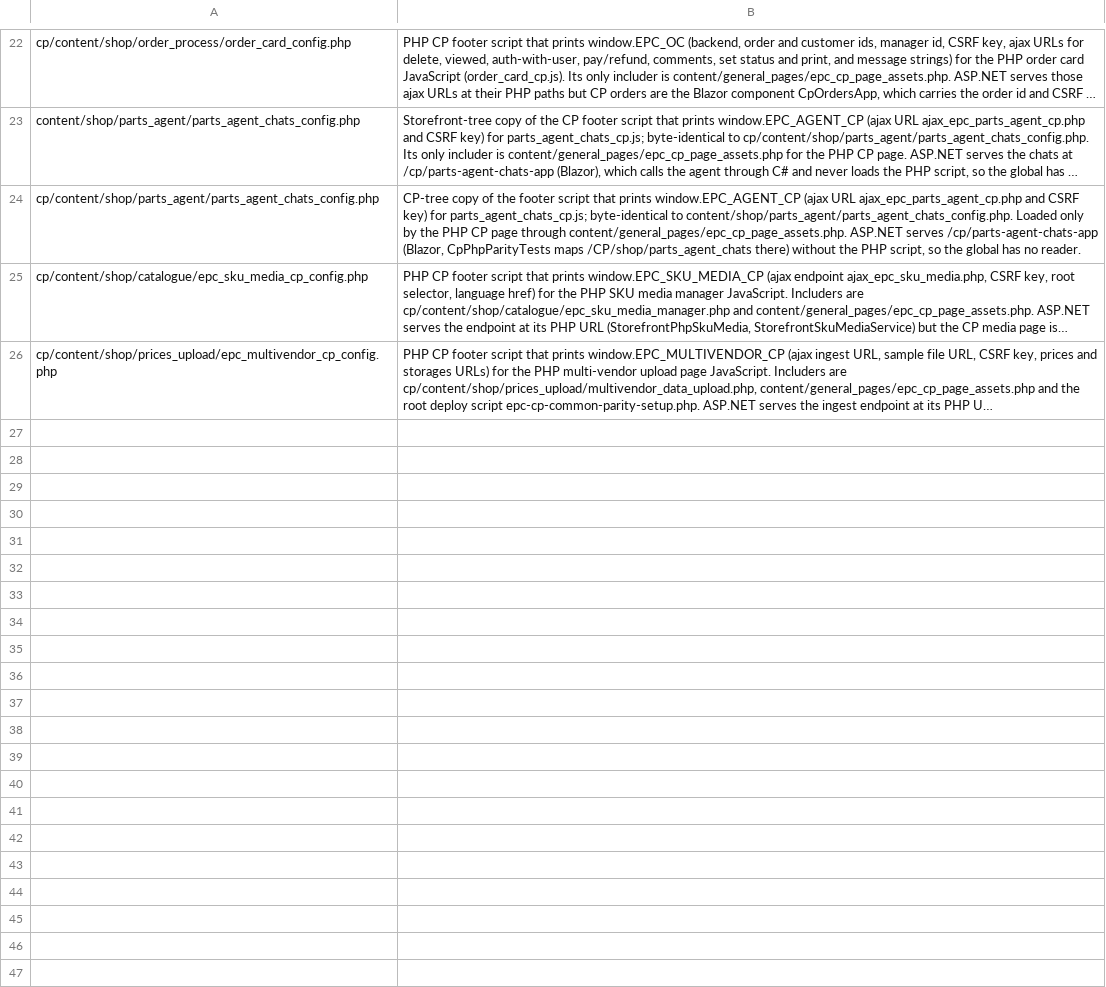
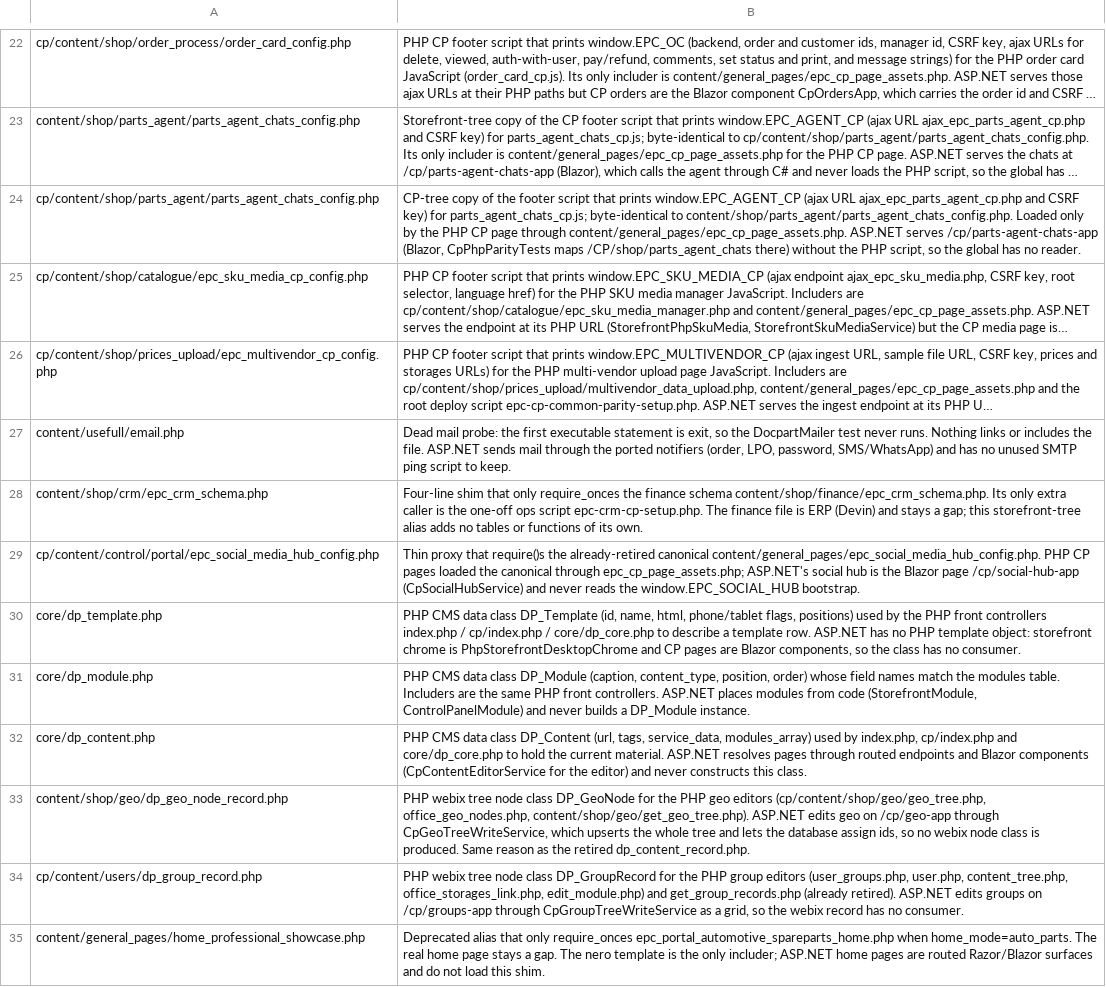
Before and after one commit to epartscart/ecomae, a TSV file: docs/migration/inventory/PHP_RETIRED.tsv, drawn as a sheet; only a part is shown, gaps mark what is left out; long unchanged cells end in …; the diff names each change by its address in the sheet, - before the commit and + after, or states it on an @@ line.

```diff
--- a/docs/migration/inventory/PHP_RETIRED.tsv
+++ b/docs/migration/inventory/PHP_RETIRED.tsv
+row 27: content/usefull/email.php | Dead mail probe: the first executable statement is exit, so the DocpartMailer test never runs. Nothing links or includes the file. ASP.NET sends mail through the ported notifiers (order, LPO, password, SMS/WhatsApp) and has no unused SMTP ping script to keep.
+row 28: content/shop/crm/epc_crm_schema.php | Four-line shim that only require_onces the finance schema content/shop/finance/epc_crm_schema.php. Its only extra caller is the one-off ops script epc-crm-cp-setup.php. The finance file is ERP (Devin) and stays a gap; this storefront-tree alias adds no tables or functions of its own.
+row 29: cp/content/control/portal/epc_social_media_hub_config.php | Thin proxy that require()s the already-retired canonical content/general_pages/epc_social_media_hub_config.php. PHP CP pages loaded the canonical through epc_cp_page_assets.php; ASP.NET's social hub is the Blazor page /cp/social-hub-app (CpSocialHubService) and never reads the window.EPC_SOCIAL_HUB bootstrap.
+row 30: core/dp_template.php | PHP CMS data class DP_Template (id, name, html, phone/tablet flags, positions) used by the PHP front controllers index.php / cp/index.php / core/dp_core.php to describe a template row. ASP.NET has no PHP template object: storefront chrome is PhpStorefrontDesktopChrome and CP pages are Blazor components, so the class has no consumer.
+row 31: core/dp_module.php | PHP CMS data class DP_Module (caption, content_type, position, order) whose field names match the modules table. Includers are the same PHP front controllers. ASP.NET places modules from code (StorefrontModule, ControlPanelModule) and never builds a DP_Module instance.
+row 32: core/dp_content.php | PHP CMS data class DP_Content (url, tags, service_data, modules_array) used by index.php, cp/index.php and core/dp_core.php to hold the current material. ASP.NET resolves pages through routed endpoints and Blazor components (CpContentEditorService for the editor) and never constructs this class.
+row 33: content/shop/geo/dp_geo_node_record.php | PHP webix tree node class DP_GeoNode for the PHP geo editors (cp/content/shop/geo/geo_tree.php, office_geo_nodes.php, content/shop/geo/get_geo_tree.php). ASP.NET edits geo on /cp/geo-app through CpGeoTreeWriteService, which upserts the whole tree and lets the database assign ids, so no webix node class is produced. Same reason as the retired dp_content_record.php.
+row 34: cp/content/users/dp_group_record.php | PHP webix tree node class DP_GroupRecord for the PHP group editors (user_groups.php, user.php, content_tree.php, office_storages_link.php, edit_module.php) and get_group_records.php (already retired). ASP.NET edits groups on /cp/groups-app through CpGroupTreeWriteService as a grid, so the webix record has no consumer.
+row 35: content/general_pages/home_professional_showcase.php | Deprecated alias that only require_onces epc_portal_automotive_spareparts_home.php when home_mode=auto_parts. The real home page stays a gap. The nero template is the only includer; ASP.NET home pages are routed Razor/Blazor surfaces and do not load this shim.
```
Also changed, not shown: 12 other files.
